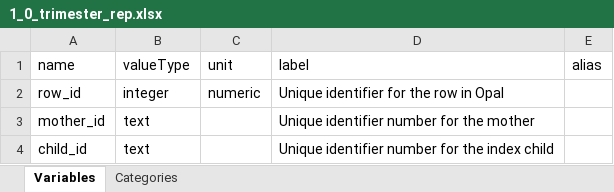
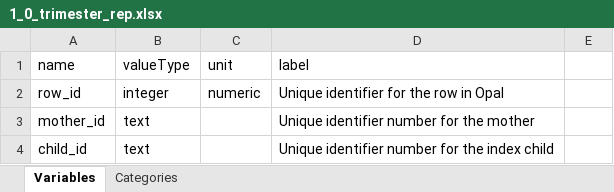
Before and after one commit to lifecycle-project/ds-dictionaries, an Excel workbook: dictionaries/urban_ath/1_0/1_0_trimester_rep.xlsx, sheet Variables, drawn as a sheet; only a part is shown; values as stored, in another font and other column widths than the file's, no borders; the diff names each change by its address in the sheet, - before the commit and + after, or states it on an @@ line.

Commit message:
remove alias column from urban_ath trimester xlsx

```diff
--- a/dictionaries/urban_ath/1_0/1_0_trimester_rep.xlsx (sheet Variables)
+++ b/dictionaries/urban_ath/1_0/1_0_trimester_rep.xlsx (sheet Variables)
-E1: alias
+E1: (empty)
```
